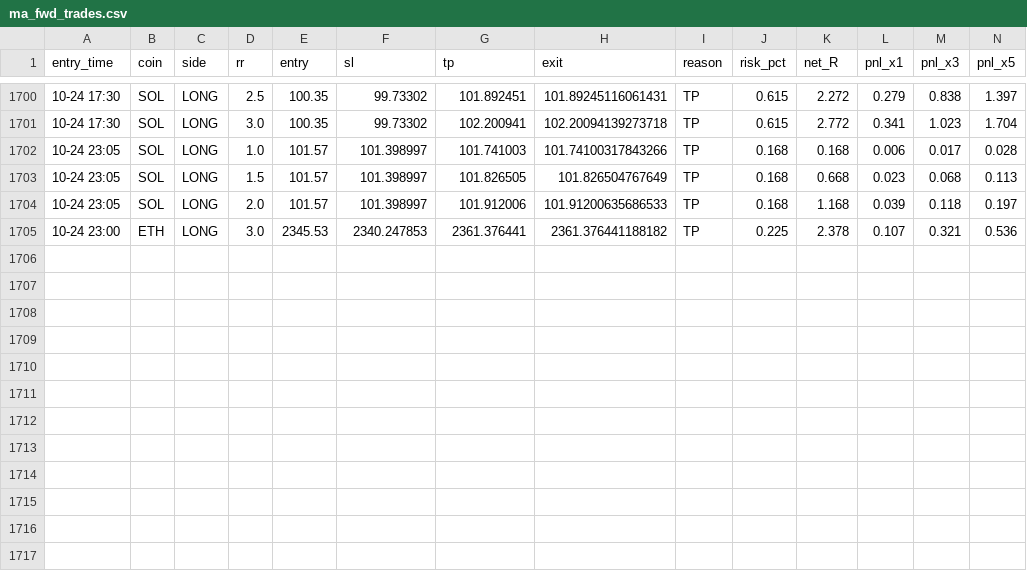
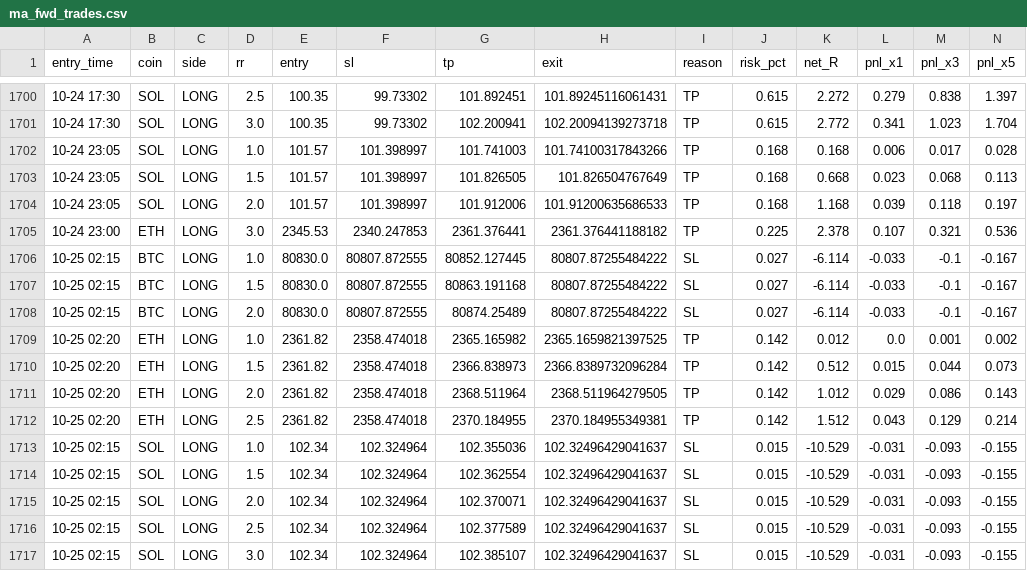
Before and after one commit to Ehsan2893/mabot.py, a CSV file: ma_fwd_trades.csv, drawn as a sheet; only a part is shown, gaps mark what is left out; rows hold the shown columns only; the diff names each change by its address in the sheet, - before the commit and + after, or states it on an @@ line.

```diff
--- a/ma_fwd_trades.csv
+++ b/ma_fwd_trades.csv
+row 1706: 10-25 02:15 | BTC | LONG | 1.0 | 80830.0 | 80807.872555 | 80852.127445 | 80807.87255484222 | SL | 0.027 | -6.114 | -0.033 | -0.1 | -0.167
+row 1707: 10-25 02:15 | BTC | LONG | 1.5 | 80830.0 | 80807.872555 | 80863.191168 | 80807.87255484222 | SL | 0.027 | -6.114 | -0.033 | -0.1 | -0.167
+row 1708: 10-25 02:15 | BTC | LONG | 2.0 | 80830.0 | 80807.872555 | 80874.25489 | 80807.87255484222 | SL | 0.027 | -6.114 | -0.033 | -0.1 | -0.167
+row 1709: 10-25 02:20 | ETH | LONG | 1.0 | 2361.82 | 2358.474018 | 2365.165982 | 2365.1659821397525 | TP | 0.142 | 0.012 | 0.0 | 0.001 | 0.002
+row 1710: 10-25 02:20 | ETH | LONG | 1.5 | 2361.82 | 2358.474018 | 2366.838973 | 2366.8389732096284 | TP | 0.142 | 0.512 | 0.015 | 0.044 | 0.073
+row 1711: 10-25 02:20 | ETH | LONG | 2.0 | 2361.82 | 2358.474018 | 2368.511964 | 2368.511964279505 | TP | 0.142 | 1.012 | 0.029 | 0.086 | 0.143
+row 1712: 10-25 02:20 | ETH | LONG | 2.5 | 2361.82 | 2358.474018 | 2370.184955 | 2370.184955349381 | TP | 0.142 | 1.512 | 0.043 | 0.129 | 0.214
+row 1713: 10-25 02:15 | SOL | LONG | 1.0 | 102.34 | 102.324964 | 102.355036 | 102.32496429041637 | SL | 0.015 | -10.529 | -0.031 | -0.093 | -0.155
+row 1714: 10-25 02:15 | SOL | LONG | 1.5 | 102.34 | 102.324964 | 102.362554 | 102.32496429041637 | SL | 0.015 | -10.529 | -0.031 | -0.093 | -0.155
+row 1715: 10-25 02:15 | SOL | LONG | 2.0 | 102.34 | 102.324964 | 102.370071 | 102.32496429041637 | SL | 0.015 | -10.529 | -0.031 | -0.093 | -0.155
+row 1716: 10-25 02:15 | SOL | LONG | 2.5 | 102.34 | 102.324964 | 102.377589 | 102.32496429041637 | SL | 0.015 | -10.529 | -0.031 | -0.093 | -0.155
+row 1717: 10-25 02:15 | SOL | LONG | 3.0 | 102.34 | 102.324964 | 102.385107 | 102.32496429041637 | SL | 0.015 | -10.529 | -0.031 | -0.093 | -0.155
```
Also changed, not shown: 1 other file.
